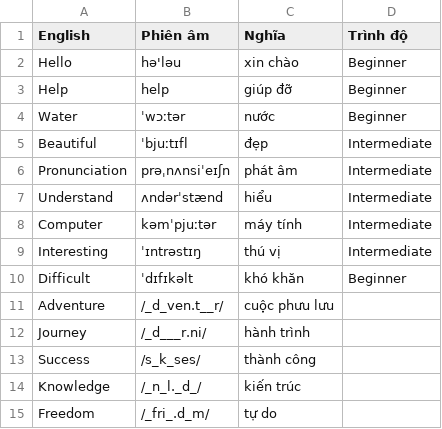
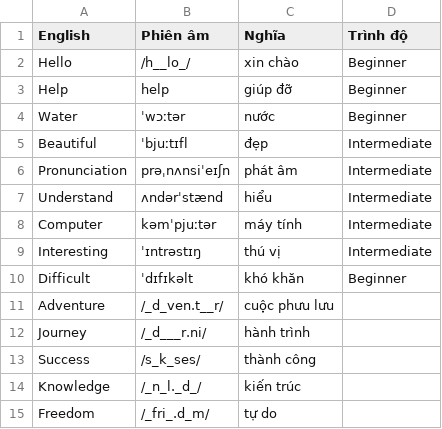
Before and after one commit to NGOQUANGCHINH/English, a CSV file: data/example.csv, drawn as a sheet.

```diff
--- a/data/example.csv
+++ b/data/example.csv
@@ -1,3 +1,3 @@
 English,Phiên âm,Nghĩa,Trình độ
-Hello,hə'ləu,xin chào,Beginner
+Hello,/h__lo_/,xin chào,Beginner
 Help,help,giúp đỡ,Beginner
```
Also changed, not shown: 7 other files.
